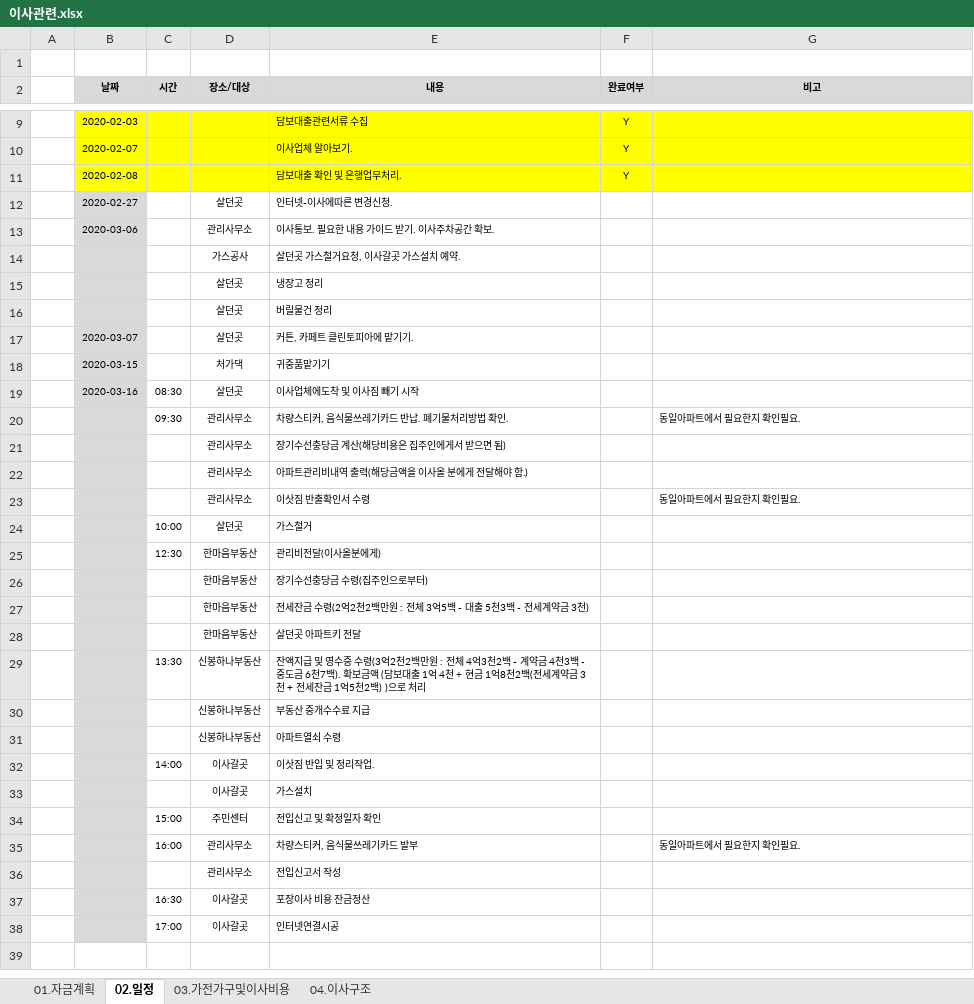
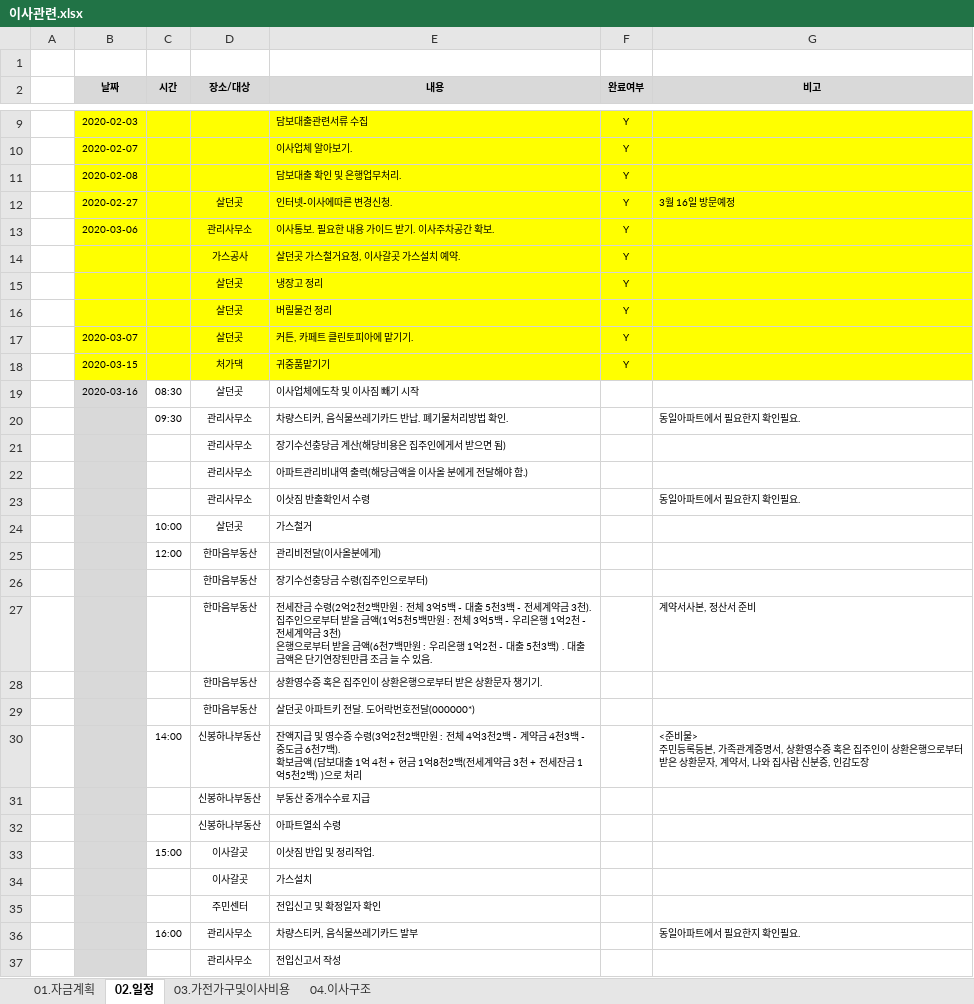
Before and after one commit to YongSoekChoeng/stocks, an Excel workbook: WorkShop/01.docs/이사관련.xlsx, sheet 02.일정, drawn as a sheet; only a part is shown, gaps mark what is left out; the shorter side is filled out with more unchanged rows; values as stored, in another font and other column widths than the file's, no borders; removed rows and columns are numbered as before the commit, all else as after; ↵ is a line break in a cell; the diff names each change by its address in the sheet, - before the commit and + after, or states it on an @@ line.

```diff
--- a/WorkShop/01.docs/이사관련.xlsx (sheet 02.일정)
+++ b/WorkShop/01.docs/이사관련.xlsx (sheet 02.일정)
-B12:B18 fill: #D9D9D9
+B12:B18 fill: #FFFF00
-C12:G18 fill: none
+C12:G18 fill: #FFFF00
-F12:F18 (완료여부): (empty)
+F12:F18 (완료여부): Y
-G12 (비고): (empty)
+G12 (비고): 3월 16일 방문예정
-C25 (시간): 12:30
+C25 (시간): 12:00
+row 27:  |  |  | 한마음부동산 | 전세잔금 수령(2억2천2백만원 : 전체 3억5백 - 대출 5천3백 - 전세계약금 3천). ↵ 집주인으로부터 받을 금액(1억5천5백만원 : 전체 3억5백 - 우리은행 1억2천 - 전세계약금 3천) ↵ 은행으로부터 받을 금액(6천7백만원 : 우리은행 1억2천 - 대출 5천3백) . 대출금액은 단기연장된만큼 조금 늘 수 있음. |  | 계약서사본, 정산서 준비
-E28 (내용): 전세잔금 수령(2억2천2백만원 : 전체 3억5백 - 대출 5천3백 - 전세계약금 3천)
+E28 (내용): 상환영수증 혹은 집주인이 상환은행으로부터 받은 상환문자 챙기기.
-E29 (내용): 살던곳 아파트키 전달
+E29 (내용): 살던곳 아파트키 전달. 도어락번호전달(000000*)
-row 29:  |  | 13:30 | 신봉하나부동산 | 잔액지급 및 영수증 수령(3억2천2백만원 : 전체 4억3천2백 - 계약금 4천3백 - 중도금 6천7백). 확보금액 (담보대출 1억 4천 + 현금 1억8천2백(전세계약금 3천 + 전세잔금 1억5천2백) )으로 처리
+row 30:  |  | 14:00 | 신봉하나부동산 | 잔액지급 및 영수증 수령(3억2천2백만원 : 전체 4억3천2백 - 계약금 4천3백 - 중도금 6천7백). ↵ 확보금액 (담보대출 1억 4천 + 현금 1억8천2백(전세계약금 3천 + 전세잔금 1억5천2백) )으로 처리 |  | <준비물> ↵ 주민등록등본, 가족관계증명서, 상환영수증 혹은 집주인이 상환은행으로부터 ↵ 받은 상환문자, 계약서, 나와 집사람 신분증, 인감도장
-C33 (시간): 14:00
+C33 (시간): 15:00
-C35 (시간): 15:00
+C35 (시간): (empty)
```
Also changed, not shown: WorkShop/01.docs/01.초기학습.xlsx.
